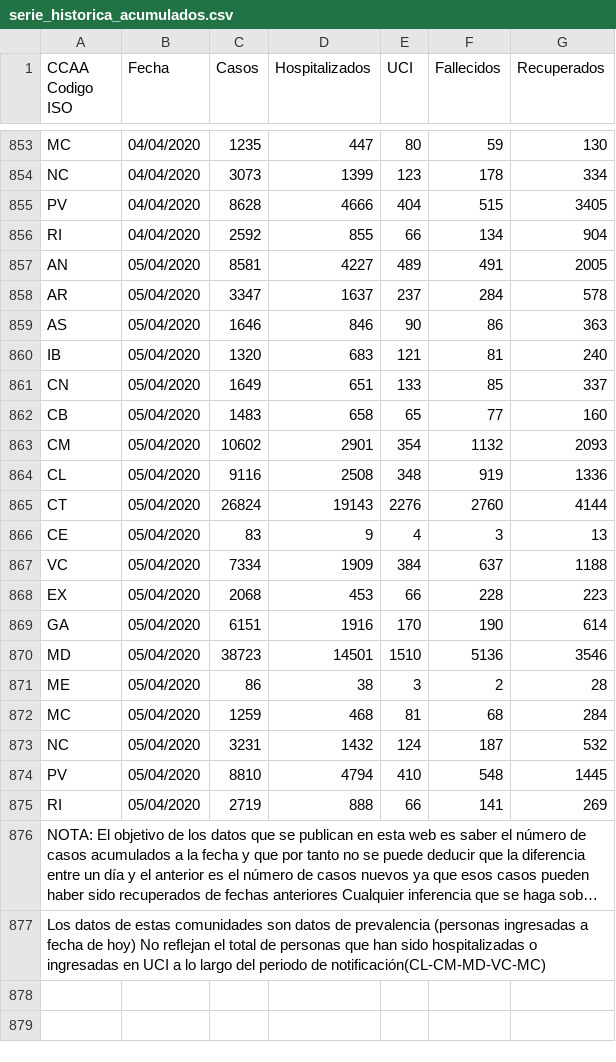
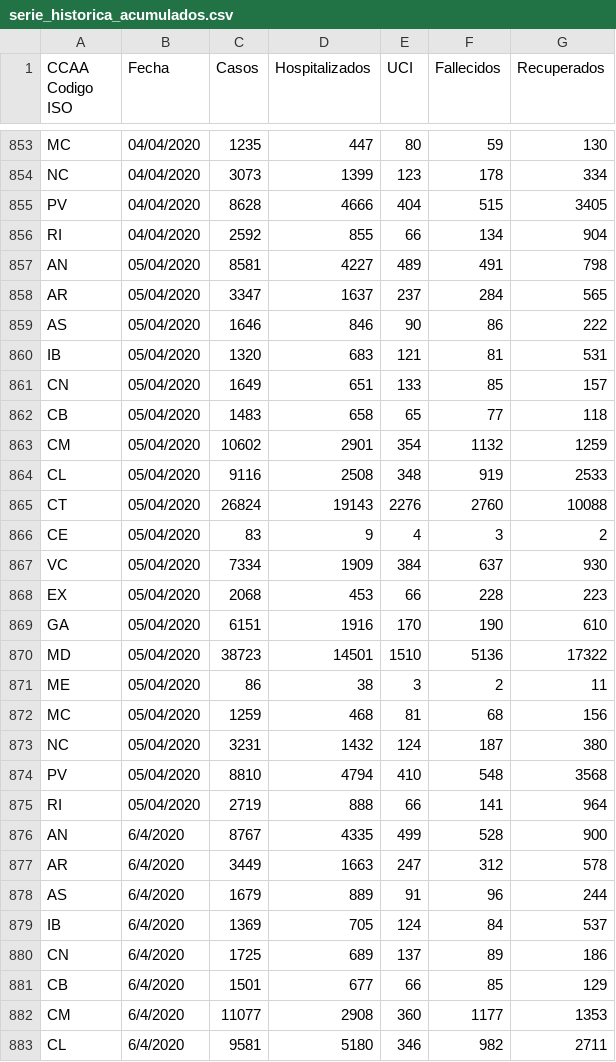
Before and after one commit to sir-spd/sir-covid-19-andalusia, a CSV file: data/serie_historica_acumulados.csv, drawn as a sheet; only a part is shown, gaps mark what is left out; the shorter side is filled out with more unchanged rows; long unchanged cells end in …; the diff covers the shown part only.

```diff
--- a/data/serie_historica_acumulados.csv
+++ b/data/serie_historica_acumulados.csv
@@ -857,11 +857,11 @@ RI,04/04/2020,2592,855,66,134,904
-AN,05/04/2020,8581,4227,489,491,2005
-AR,05/04/2020,3347,1637,237,284,578
-AS,05/04/2020,1646,846,90,86,363
-IB,05/04/2020,1320,683,121,81,240
-CN,05/04/2020,1649,651,133,85,337
-CB,05/04/2020,1483,658,65,77,160
-CM,05/04/2020,10602,2901,354,1132,2093
-CL,05/04/2020,9116,2508,348,919,1336
-CT,05/04/2020,26824,19143,2276,2760,4144
-CE,05/04/2020,83,9,4,3,13
-VC,05/04/2020,7334,1909,384,637,1188
+AN,05/04/2020,8581,4227,489,491,798,
+AR,05/04/2020,3347,1637,237,284,565,
+AS,05/04/2020,1646,846,90,86,222,
+IB,05/04/2020,1320,683,121,81,531,
+CN,05/04/2020,1649,651,133,85,157,
+CB,05/04/2020,1483,658,65,77,118,
+CM,05/04/2020,10602,2901,354,1132,1259,
+CL,05/04/2020,9116,2508,348,919,2533,
+CT,05/04/2020,26824,19143,2276,2760,10088,
+CE,05/04/2020,83,9,4,3,2,
+VC,05/04/2020,7334,1909,384,637,930,
@@ -869,7 +869,15 @@ EX,05/04/2020,2068,453,66,228,223
-GA,05/04/2020,6151,1916,170,190,614
-MD,05/04/2020,38723,14501,1510,5136,3546
-ME,05/04/2020,86,38,3,2,28
-MC,05/04/2020,1259,468,81,68,284
-NC,05/04/2020,3231,1432,124,187,532
-PV,05/04/2020,8810,4794,410,548,1445
-RI,05/04/2020,2719,888,66,141,269
+GA,05/04/2020,6151,1916,170,190,610,
+MD,05/04/2020,38723,14501,1510,5136,17322,
+ME,05/04/2020,86,38,3,2,11,
+MC,05/04/2020,1259,468,81,68,156,
+NC,05/04/2020,3231,1432,124,187,380,
+PV,05/04/2020,8810,4794,410,548,3568,
+RI,05/04/2020,2719,888,66,141,964,
+AN,6/4/2020,8767,4335,499,528,900
+AR,6/4/2020,3449,1663,247,312,578
+AS,6/4/2020,1679,889,91,96,244
+IB,6/4/2020,1369,705,124,84,537
+CN,6/4/2020,1725,689,137,89,186
+CB,6/4/2020,1501,677,66,85,129
+CM,6/4/2020,11077,2908,360,1177,1353
+CL,6/4/2020,9581,5180,346,982,2711
```
Also changed, not shown: 11 added rows elsewhere in this file, data/generated-cases.csv, data/generated-sir.csv, 11 other files.
